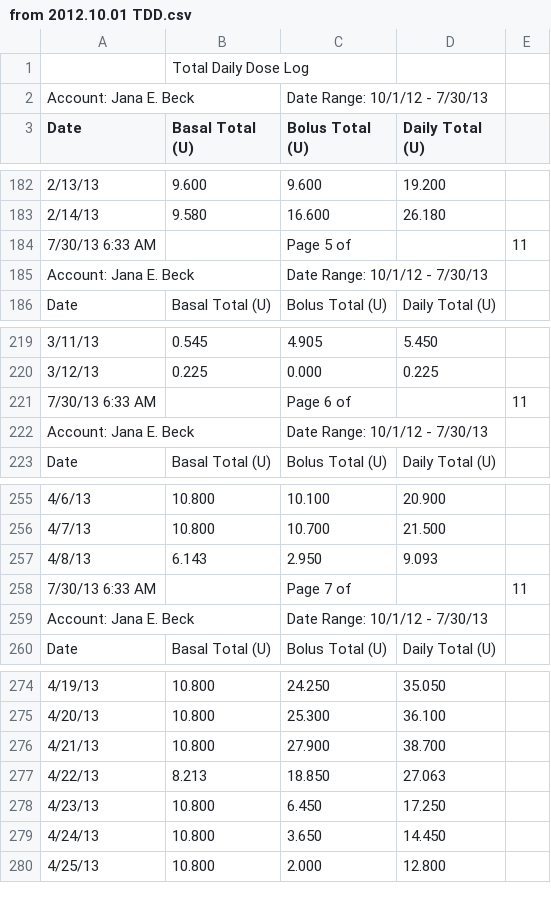
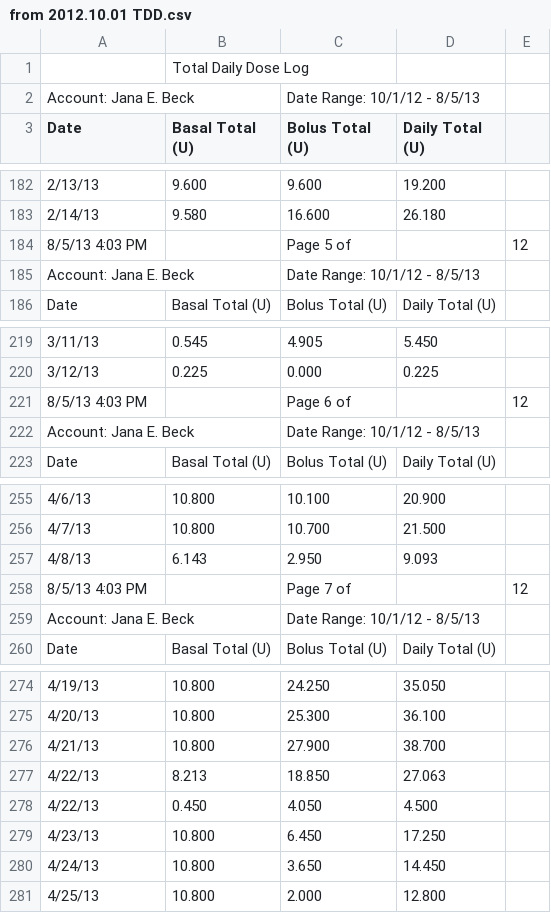
Before and after one commit to dmblue12/iPancreas-archive, a CSV file: public/from 2012.10.01 TDD.csv, drawn as a sheet; only a part is shown, gaps mark what is left out; removed rows and columns are numbered as before the commit, all else as after; the diff covers the shown part only; the diff names each change by its address in the sheet, - before the commit and + after, or states it on an @@ line.

```diff
--- a/public/from 2012.10.01 TDD.csv
+++ b/public/from 2012.10.01 TDD.csv
-C2 (Bolus Total (U)): Date Range: 10/1/12 - 7/30/13
+C2 (Bolus Total (U)): Date Range: 10/1/12 - 8/5/13
-row 184: 7/30/13 6:33 AM |  | Page 5 of |  | 11
+row 184: 8/5/13 4:03 PM |  | Page 5 of |  | 12
-C185 (Bolus Total (U)): Date Range: 10/1/12 - 7/30/13
+C185 (Bolus Total (U)): Date Range: 10/1/12 - 8/5/13
-row 221: 7/30/13 6:33 AM |  | Page 6 of |  | 11
+row 221: 8/5/13 4:03 PM |  | Page 6 of |  | 12
-C222 (Bolus Total (U)): Date Range: 10/1/12 - 7/30/13
+C222 (Bolus Total (U)): Date Range: 10/1/12 - 8/5/13
-row 258: 7/30/13 6:33 AM |  | Page 7 of |  | 11
+row 258: 8/5/13 4:03 PM |  | Page 7 of |  | 12
-C259 (Bolus Total (U)): Date Range: 10/1/12 - 7/30/13
+C259 (Bolus Total (U)): Date Range: 10/1/12 - 8/5/13
+row 278: 4/22/13 | 0.450 | 4.050 | 4.500
```
Also changed, not shown: 21 added rows, 11 removed rows, 3 moved rows and 4 edited cells elsewhere in this file, public/from 2012.10.01 BG.csv.
